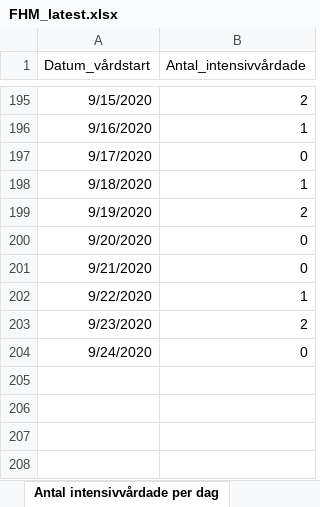
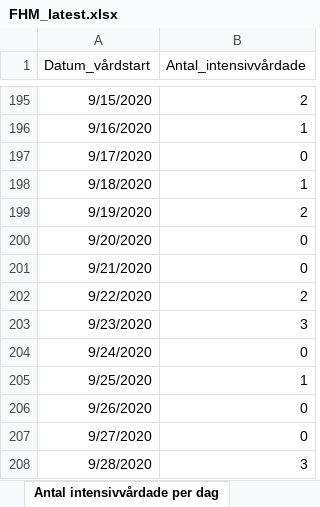
Before and after one commit to adamaltmejd/sse_cern, an Excel workbook: data/FHM/FHM_latest.xlsx, sheet Antal intensivvårdade per dag, drawn as a sheet; only a part is shown, gaps mark what is left out; values as stored, in another font and other column widths than the file's, no borders; the diff names each change by its address in the sheet, - before the commit and + after, or states it on an @@ line.

```diff
--- a/data/FHM/FHM_latest.xlsx (sheet Antal intensivvårdade per dag)
+++ b/data/FHM/FHM_latest.xlsx (sheet Antal intensivvårdade per dag)
-B202 (Antal_intensivvårdade): 1
+B202 (Antal_intensivvårdade): 2
-B203 (Antal_intensivvårdade): 2
+B203 (Antal_intensivvårdade): 3
+row 205: 9/25/2020 | 1
+row 206: 9/26/2020 | 0
+row 207: 9/27/2020 | 0
+row 208: 9/28/2020 | 3
```
Also changed, not shown: sheet Antal per dag region, sheet Totalt antal per region, sheet Totalt antal per åldersgrupp, sheet Antal avlidna per dag, sheet Totalt antal per kön, other sheet tabs, 3 other files.
